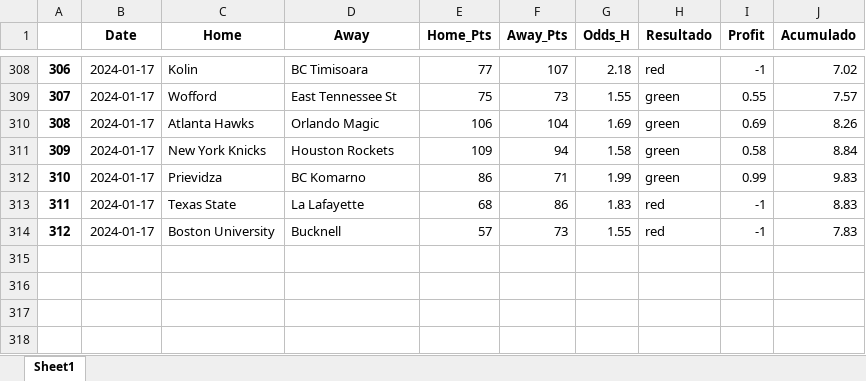
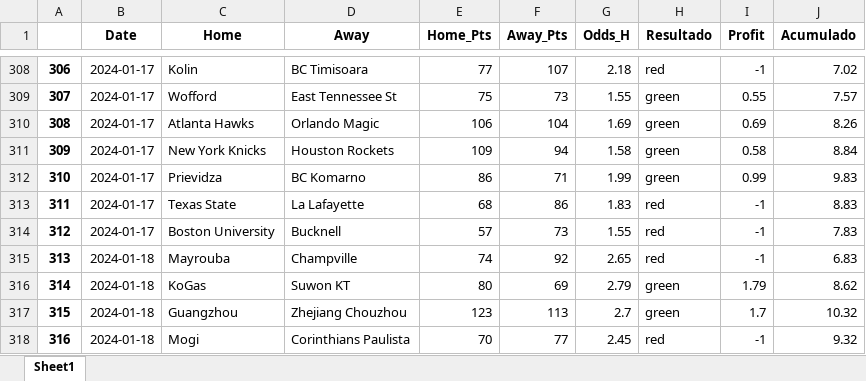
Before and after one commit to johnn1sbo3s/basketball_models, an Excel workbook: acp_metodos/excel_files/back_home_v3.xlsx, sheet Sheet1, drawn as a sheet; only a part is shown, gaps mark what is left out; values as stored, in another font and other column widths than the file's, no borders; the diff names each change by its address in the sheet, - before the commit and + after, or states it on an @@ line.

```diff
--- a/acp_metodos/excel_files/back_home_v3.xlsx (sheet Sheet1)
+++ b/acp_metodos/excel_files/back_home_v3.xlsx (sheet Sheet1)
+row 315: 313 | 2024-01-18 | Mayrouba | Champville | 74 | 92 | 2.65 | red | -1 | 6.83
+row 316: 314 | 2024-01-18 | KoGas | Suwon KT | 80 | 69 | 2.79 | green | 1.79 | 8.62
+row 317: 315 | 2024-01-18 | Guangzhou | Zhejiang Chouzhou | 123 | 113 | 2.7 | green | 1.7 | 10.32
+row 318: 316 | 2024-01-18 | Mogi | Corinthians Paulista | 70 | 77 | 2.45 | red | -1 | 9.32
```
Also changed, not shown: acp_metodos/excel_files/over_v0.xlsx, 5 other files.
